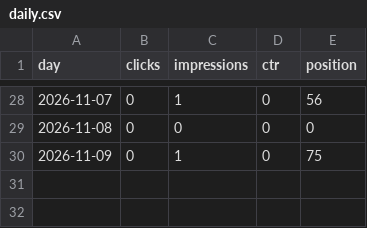
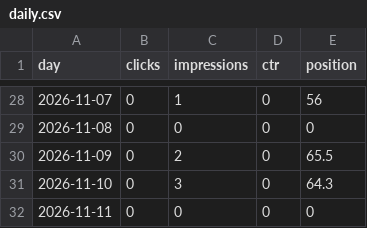
Before and after one commit to discoverarchitecture/discoverarchitecture.github.io, a CSV file: search_console/daily.csv, drawn as a sheet; only a part is shown, gaps mark what is left out.

```diff
--- a/search_console/daily.csv
+++ b/search_console/daily.csv
@@ -29,2 +29,4 @@ day,clicks,impressions,ctr,position
 2026-11-08,0,0,0,0
-2026-11-09,0,1,0,75
+2026-11-09,0,2,0,65.5
+2026-11-10,0,3,0,64.3
+2026-11-11,0,0,0,0
```
Also changed, not shown: 2 other files.
